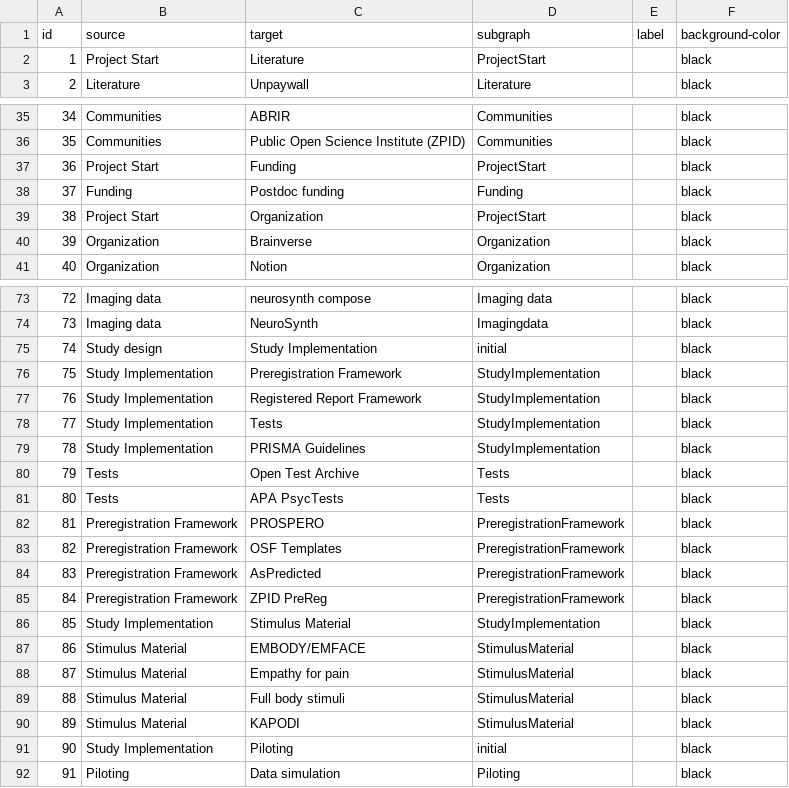
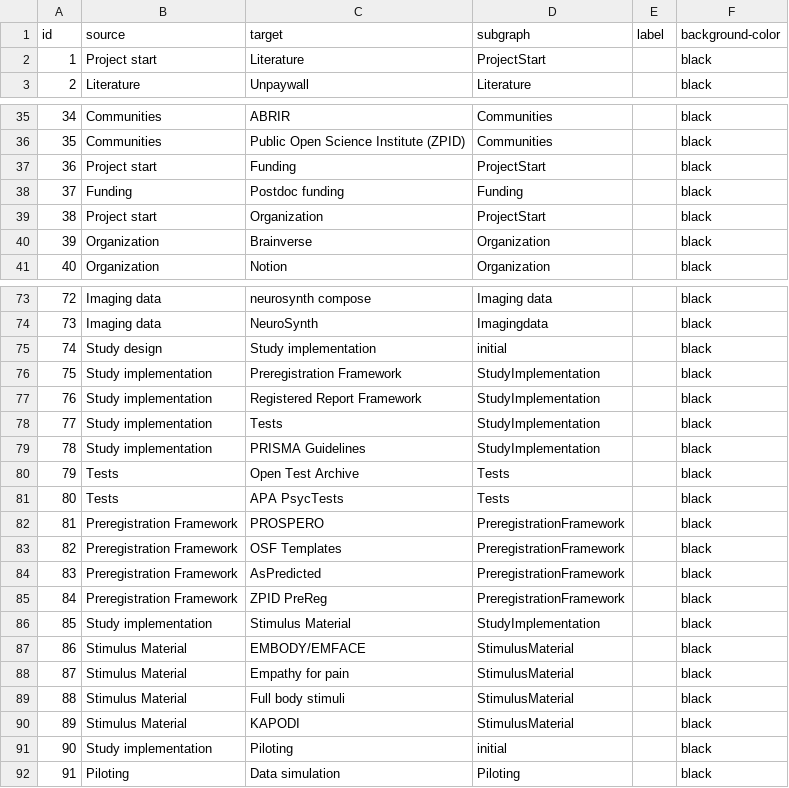
Before and after one commit to IGOR-bioDGPs/ARIADNE, a CSV file: ariadne/data/data_ariadne_edges.csv, drawn as a sheet; only a part is shown, gaps mark what is left out; the diff covers the shown part only.

Commit message:
Updated some typos

```diff
--- a/ariadne/data/data_ariadne_edges.csv
+++ b/ariadne/data/data_ariadne_edges.csv
@@ -1,3 +1,3 @@
 id;source;target;subgraph;label;background-color
-1;Project Start;Literature;ProjectStart;;black
+1;Project start;Literature;ProjectStart;;black
 2;Literature;Unpaywall;Literature;;black
@@ -36,5 +36,5 @@ id;source;target;subgraph;label;background-color
 35;Communities;Public Open Science Institute (ZPID);Communities;;black
-36;Project Start;Funding;ProjectStart;;black
+36;Project start;Funding;ProjectStart;;black
 37;Funding;Postdoc funding;Funding;;black
-38;Project Start;Organization;ProjectStart;;black
+38;Project start;Organization;ProjectStart;;black
 39;Organization;Brainverse;Organization;;black
@@ -74,7 +74,7 @@ id;source;target;subgraph;label;background-color
 73;Imaging data;NeuroSynth;Imagingdata;;black
-74;Study design;Study Implementation;initial;;black
-75;Study Implementation;Preregistration Framework;StudyImplementation;;black
-76;Study Implementation;Registered Report Framework;StudyImplementation;;black
-77;Study Implementation;Tests;StudyImplementation;;black
-78;Study Implementation;PRISMA Guidelines;StudyImplementation;;black
+74;Study design;Study implementation;initial;;black
+75;Study implementation;Preregistration Framework;StudyImplementation;;black
+76;Study implementation;Registered Report Framework;StudyImplementation;;black
+77;Study implementation;Tests;StudyImplementation;;black
+78;Study implementation;PRISMA Guidelines;StudyImplementation;;black
 79;Tests;Open Test Archive;Tests;;black
@@ -85,3 +85,3 @@ id;source;target;subgraph;label;background-color
 84;Preregistration Framework;ZPID PreReg;PreregistrationFramework;;black
-85;Study Implementation;Stimulus Material;StudyImplementation;;black
+85;Study implementation;Stimulus Material;StudyImplementation;;black
 86;Stimulus Material;EMBODY/EMFACE;StimulusMaterial;;black
@@ -90,3 +90,3 @@ id;source;target;subgraph;label;background-color
 89;Stimulus Material;KAPODI;StimulusMaterial;;black
-90;Study Implementation;Piloting;initial;;black
+90;Study implementation;Piloting;initial;;black
 91;Piloting;Data simulation;Piloting;;black
```
Also changed, not shown: 2 edited cells elsewhere in this file, ariadne/data/data_ariadne_nodes.csv.
